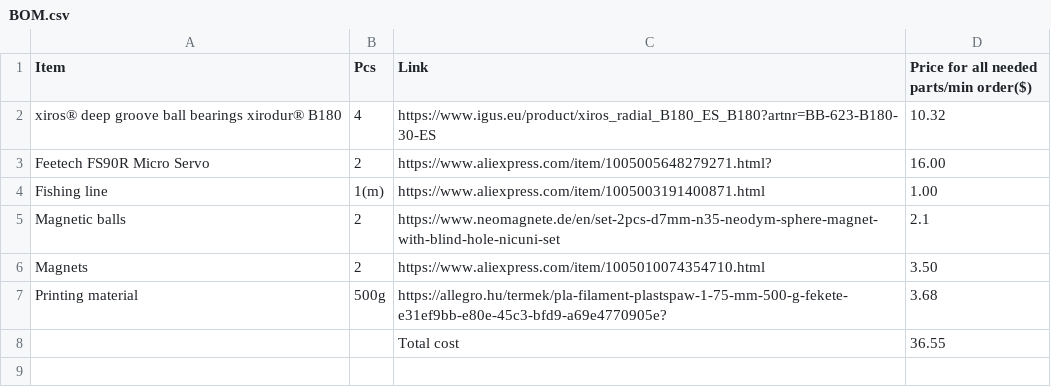
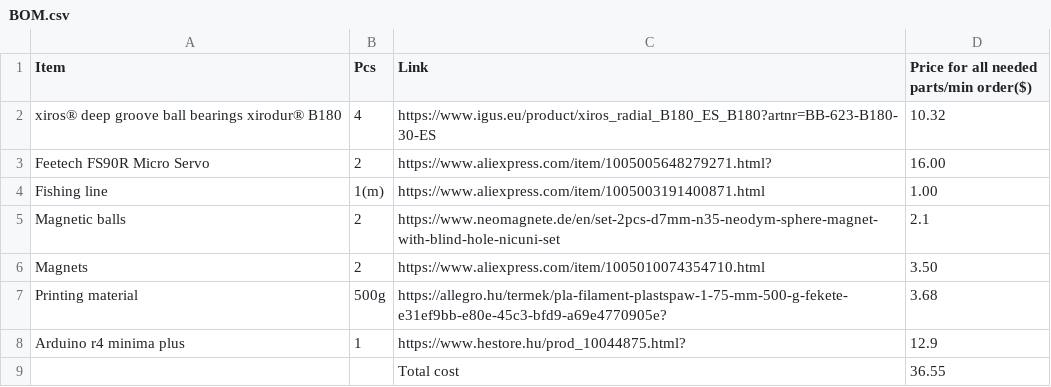
Before and after one commit to BallHamster/Gravitime, a CSV file: BOM.csv, drawn as a sheet; the diff names each change by its address in the sheet, - before the commit and + after, or states it on an @@ line.

Commit message:
Add Arduino r4 minima plus to BOM

```diff
--- a/BOM.csv
+++ b/BOM.csv
+row 8: Arduino r4 minima plus | 1 | https://www.hestore.hu/prod_10044875.html? | 12.9
```
